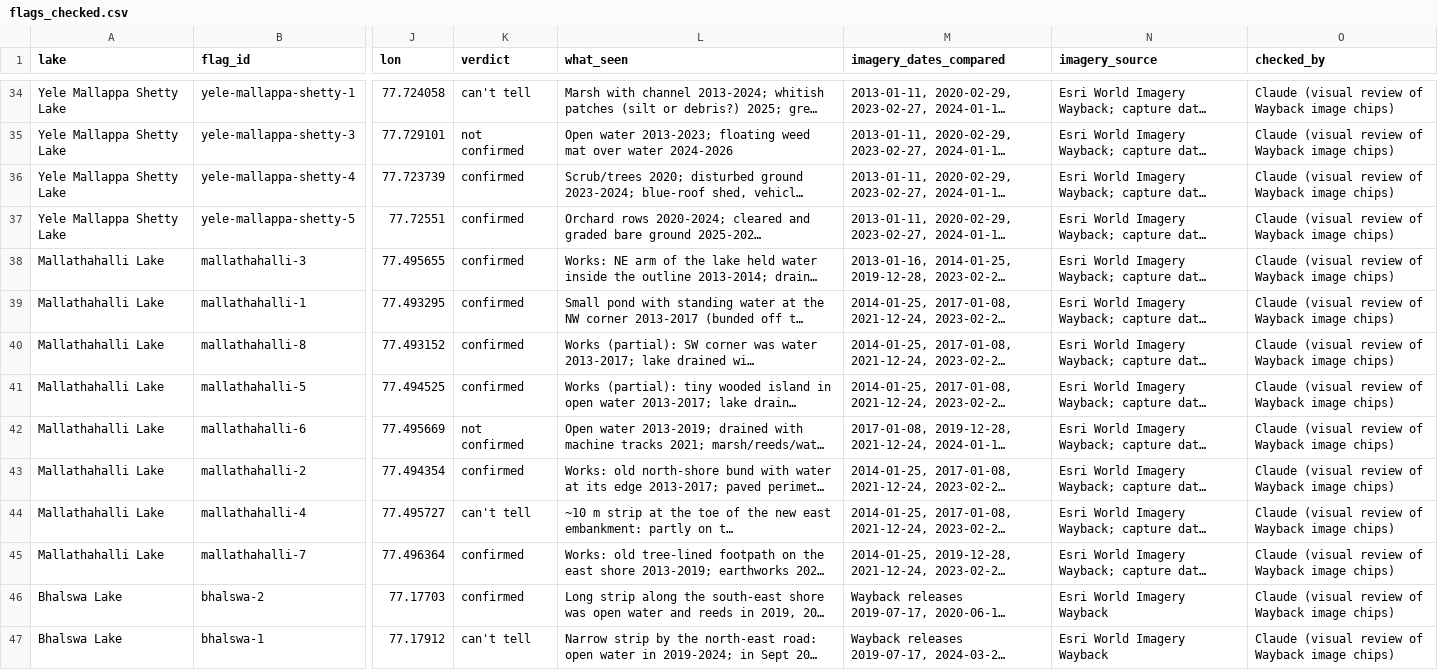
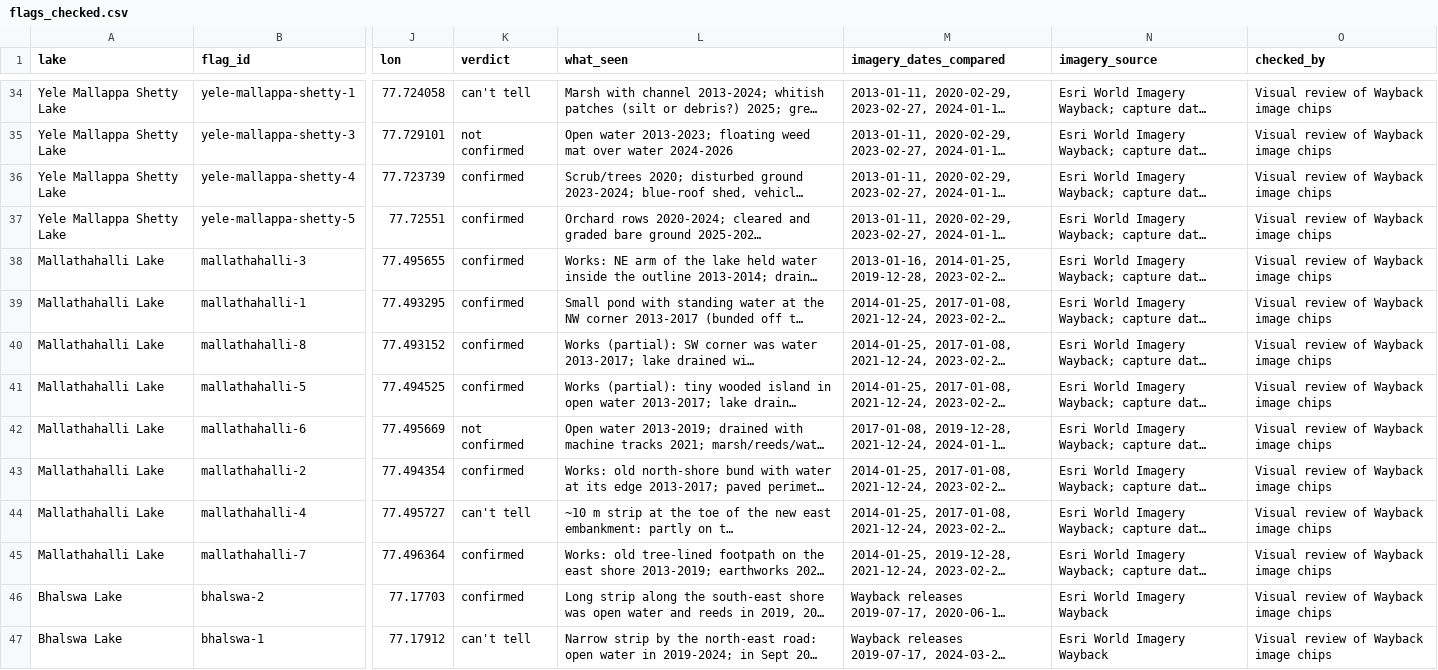
Before and after one commit to abhishiv17/JalRekha, a CSV file: research/flags_checked.csv, drawn as a sheet; only a part is shown, gaps mark what is left out; long unchanged cells end in …; the diff covers the shown part only; the diff names each change by its address in the sheet, - before the commit and + after, or states it on an @@ line.

Commit message:
README: every feature with screenshots, Plot Check step by step; neutral wording in flag checks

```diff
--- a/research/flags_checked.csv
+++ b/research/flags_checked.csv
-O34:O47 (checked_by): Claude (visual review of Wayback image chips)
+O34:O47 (checked_by): Visual review of Wayback image chips
```
Also changed, not shown: 21 edited cells elsewhere in this file, 22 other files.
